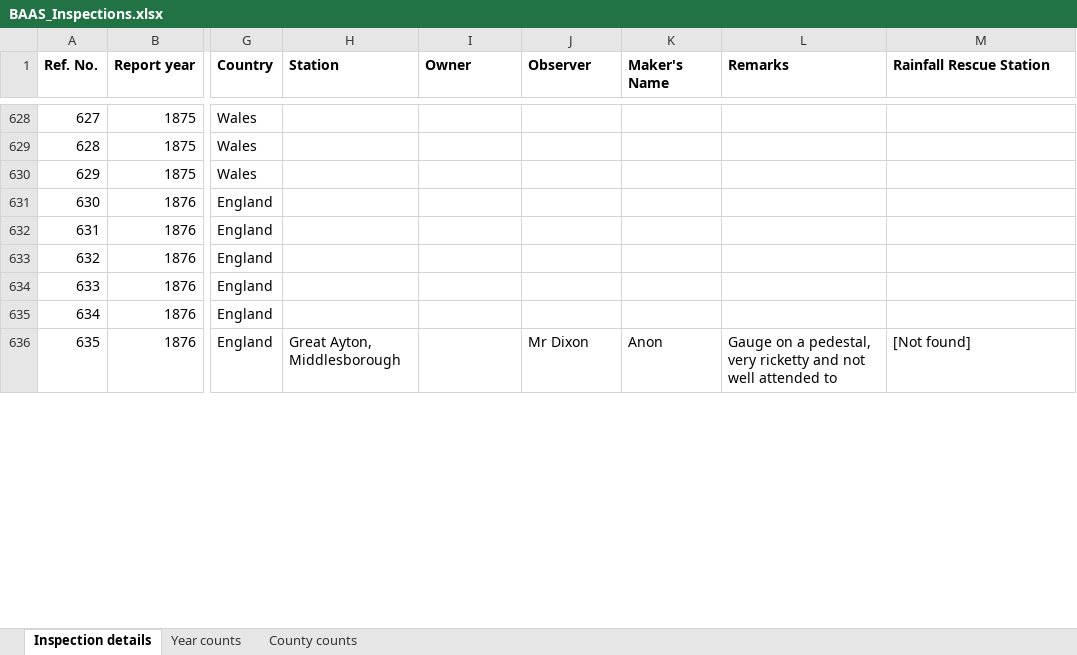
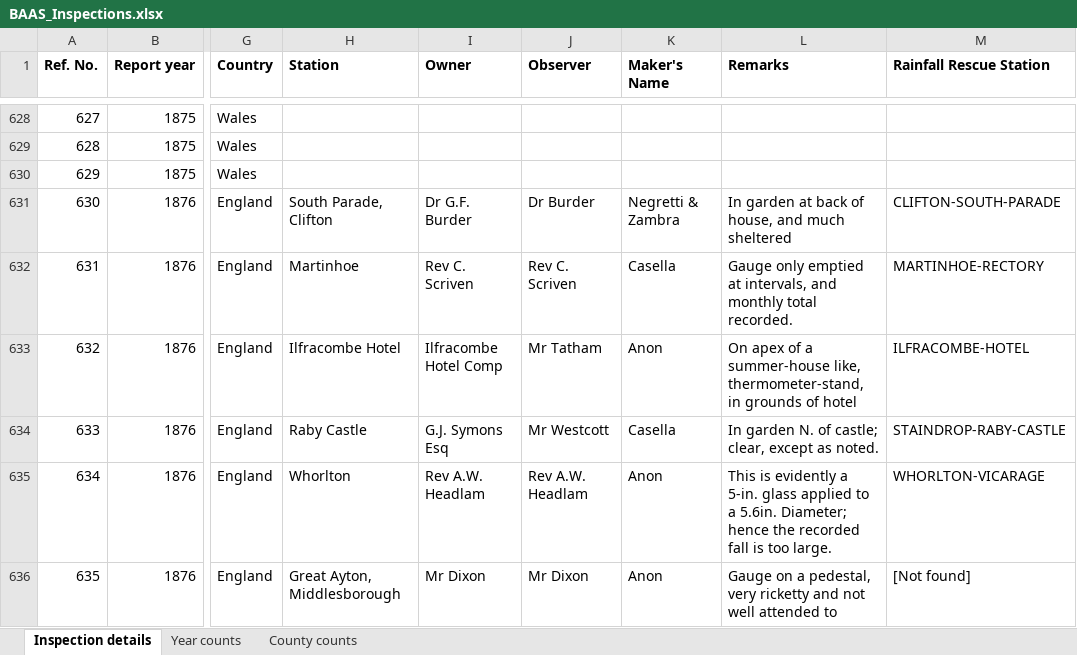
Before and after one commit to rjmeats/BritishRainfall, an Excel workbook: BritishAssociationReports/BAAS_Inspections.xlsx, sheet Inspection details, drawn as a sheet; only a part is shown, gaps mark what is left out; values as stored, in another font and other column widths than the file's, no borders; the diff covers the shown part only; the diff names each change by its address in the sheet, - before the commit and + after, or states it on an @@ line.

Commit message:
Inspections spreadsheet update

```diff
--- a/BritishAssociationReports/BAAS_Inspections.xlsx (sheet Inspection details)
+++ b/BritishAssociationReports/BAAS_Inspections.xlsx (sheet Inspection details)
-H631 (Station): (empty)
+H631 (Station): South Parade, Clifton
-I631 (Owner): (empty)
+I631 (Owner): Dr G.F. Burder
-J631 (Observer): (empty)
+J631 (Observer): Dr Burder
-K631 (Maker's Name): (empty)
+K631 (Maker's Name): Negretti & Zambra
-L631 (Remarks): (empty)
+L631 (Remarks): In garden at back of house, and much sheltered
-M631 (Rainfall Rescue Station): (empty)
+M631 (Rainfall Rescue Station): CLIFTON-SOUTH-PARADE
-H632 (Station): (empty)
+H632 (Station): Martinhoe
-I632 (Owner): (empty)
+I632 (Owner): Rev C. Scriven
-J632 (Observer): (empty)
+J632 (Observer): Rev C. Scriven
-K632 (Maker's Name): (empty)
+K632 (Maker's Name): Casella
-L632 (Remarks): (empty)
+L632 (Remarks): Gauge only emptied at intervals, and monthly total recorded.
-M632 (Rainfall Rescue Station): (empty)
+M632 (Rainfall Rescue Station): MARTINHOE-RECTORY
-H633 (Station): (empty)
+H633 (Station): Ilfracombe Hotel
-I633 (Owner): (empty)
+I633 (Owner): Ilfracombe Hotel Comp
-J633 (Observer): (empty)
+J633 (Observer): Mr Tatham
-K633 (Maker's Name): (empty)
+K633 (Maker's Name): Anon
-L633 (Remarks): (empty)
+L633 (Remarks): On apex of a summer-house like, thermometer-stand, in grounds of hotel
-M633 (Rainfall Rescue Station): (empty)
+M633 (Rainfall Rescue Station): ILFRACOMBE-HOTEL
-H634 (Station): (empty)
+H634 (Station): Raby Castle
-I634 (Owner): (empty)
+I634 (Owner): G.J. Symons Esq
-J634 (Observer): (empty)
+J634 (Observer): Mr Westcott
-K634 (Maker's Name): (empty)
+K634 (Maker's Name): Casella
-L634 (Remarks): (empty)
+L634 (Remarks): In garden N. of castle; clear, except as noted.
-M634 (Rainfall Rescue Station): (empty)
+M634 (Rainfall Rescue Station): STAINDROP-RABY-CASTLE
-H635 (Station): (empty)
+H635 (Station): Whorlton
-I635 (Owner): (empty)
+I635 (Owner): Rev A.W. Headlam
-J635 (Observer): (empty)
+J635 (Observer): Rev A.W. Headlam
-K635 (Maker's Name): (empty)
+K635 (Maker's Name): Anon
-L635 (Remarks): (empty)
+L635 (Remarks): This is evidently a 5-in. glass applied to a 5.6in. Diameter; hence the recorded fall is too large.
-M635 (Rainfall Rescue Station): (empty)
+M635 (Rainfall Rescue Station): WHORLTON-VICARAGE
-I636 (Owner): (empty)
+I636 (Owner): Mr Dixon
```
Also changed, not shown: 191 edited cells elsewhere in this sheet, sheet County counts, 1 other file.
